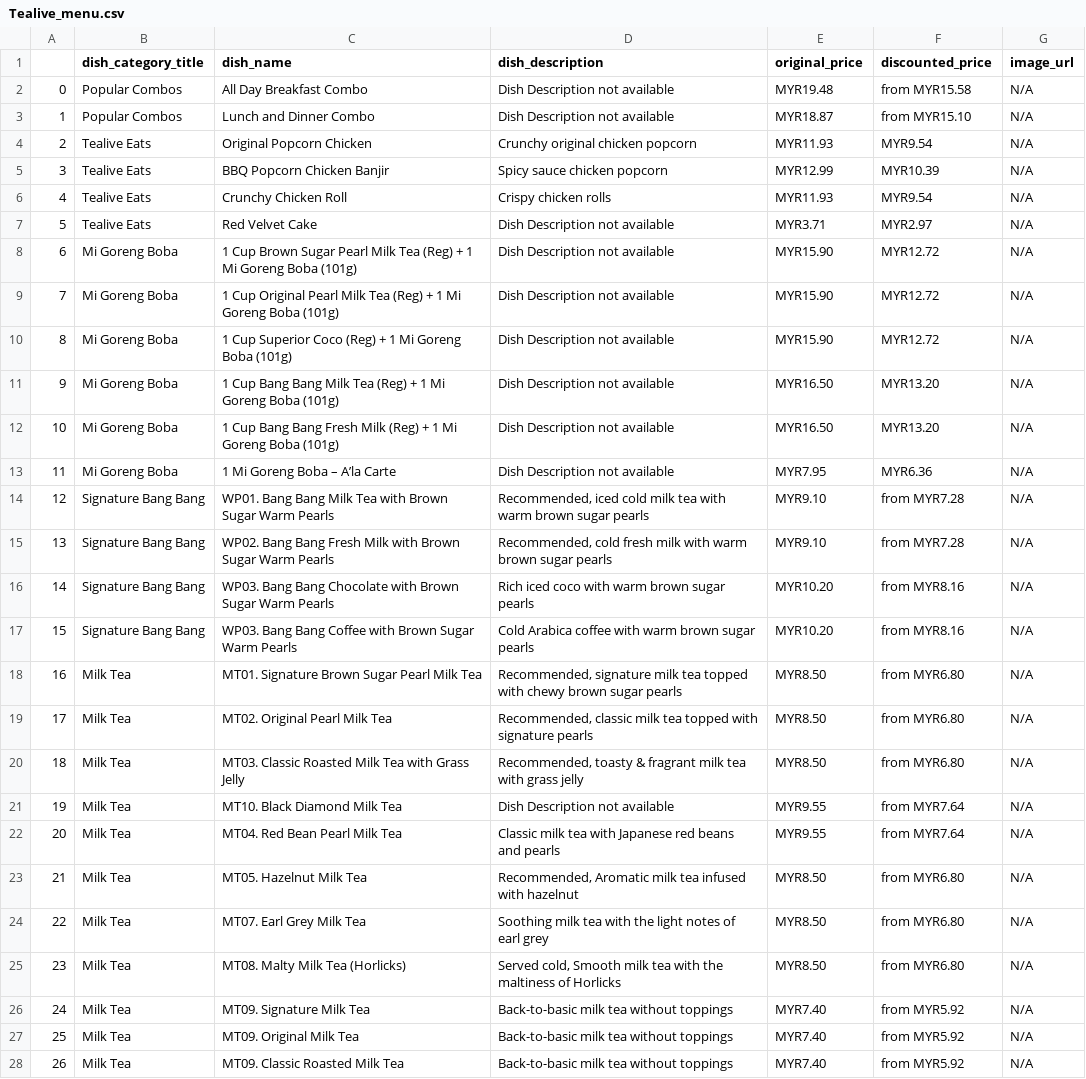
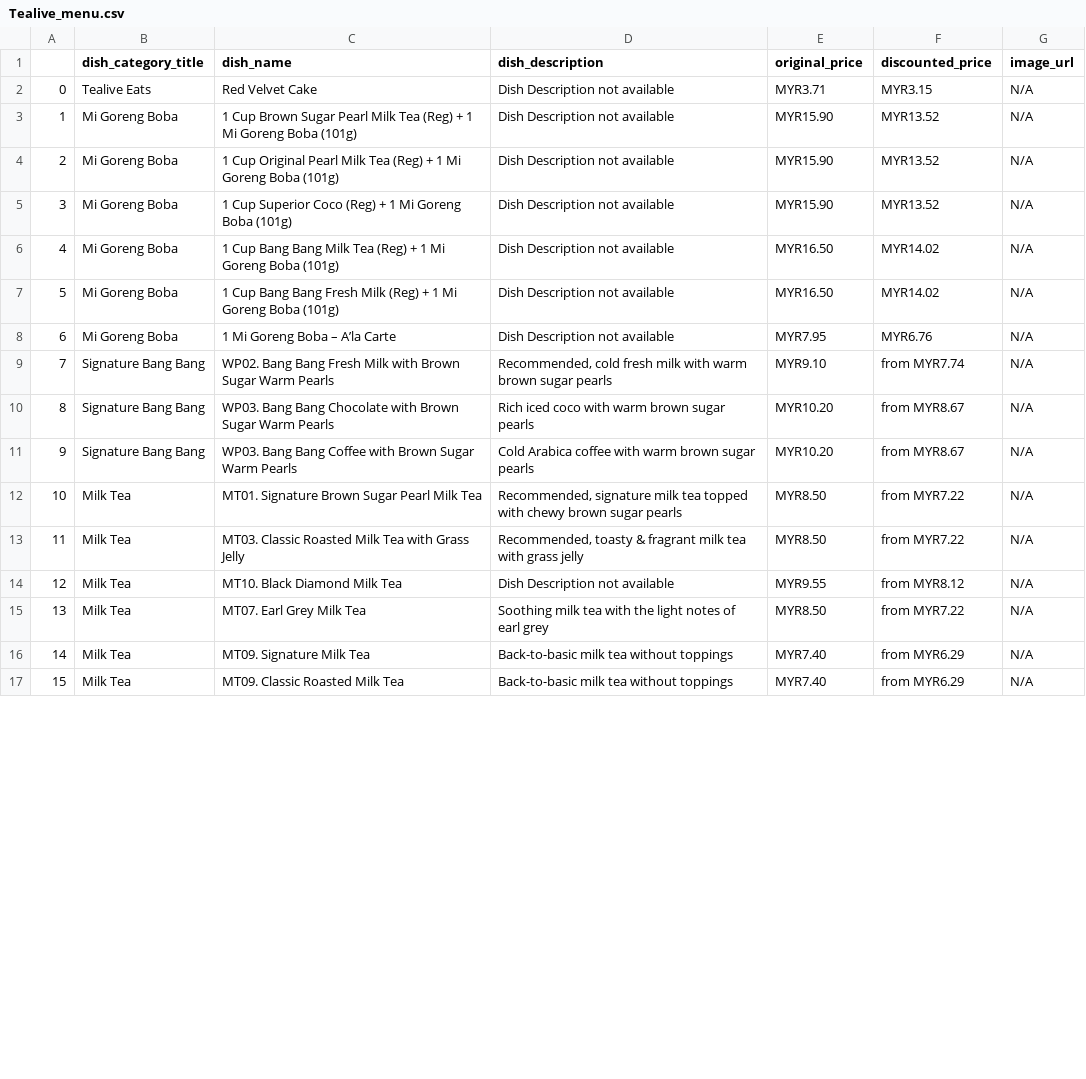
Before and after one commit to brownfitterman/food-panda-menu-scraping, a CSV file: Tealive_menu.csv, drawn as a sheet; only a part is shown; removed rows and columns are numbered as before the commit, all else as after; the diff covers the shown part only; the diff names each change by its address in the sheet, - before the commit and + after, or states it on an @@ line.

```diff
--- a/Tealive_menu.csv
+++ b/Tealive_menu.csv
-row 2: 0 | Popular Combos | All Day Breakfast Combo | Dish Description not available | MYR19.48 | from MYR15.58 | N/A
-row 3: 1 | Popular Combos | Lunch and Dinner Combo | Dish Description not available | MYR18.87 | from MYR15.10 | N/A
-row 4: 2 | Tealive Eats | Original Popcorn Chicken | Crunchy original chicken popcorn | MYR11.93 | MYR9.54 | N/A
-row 5: 3 | Tealive Eats | BBQ Popcorn Chicken Banjir | Spicy sauce chicken popcorn | MYR12.99 | MYR10.39 | N/A
-row 6: 4 | Tealive Eats | Crunchy Chicken Roll | Crispy chicken rolls | MYR11.93 | MYR9.54 | N/A
@@ column A renumbered from row 2 down @@
-F2 (discounted_price): MYR2.97
+F2 (discounted_price): MYR3.15
-F3:F5 (discounted_price): MYR12.72
+F3:F5 (discounted_price): MYR13.52
-F6:F7 (discounted_price): MYR13.20
+F6:F7 (discounted_price): MYR14.02
-F8 (discounted_price): MYR6.36
+F8 (discounted_price): MYR6.76
-row 14: 12 | Signature Bang Bang | WP01. Bang Bang Milk Tea with Brown Sugar Warm Pearls | Recommended, iced cold milk tea with warm brown sugar pearls | MYR9.10 | from MYR7.28 | N/A
-F9 (discounted_price): from MYR7.28
+F9 (discounted_price): from MYR7.74
-F10:F11 (discounted_price): from MYR8.16
+F10:F11 (discounted_price): from MYR8.67
-F12 (discounted_price): from MYR6.80
+F12 (discounted_price): from MYR7.22
-row 19: 17 | Milk Tea | MT02. Original Pearl Milk Tea | Recommended, classic milk tea topped with signature pearls | MYR8.50 | from MYR6.80 | N/A
-F13 (discounted_price): from MYR6.80
+F13 (discounted_price): from MYR7.22
-F14 (discounted_price): from MYR7.64
+F14 (discounted_price): from MYR8.12
-row 22: 20 | Milk Tea | MT04. Red Bean Pearl Milk Tea | Classic milk tea with Japanese red beans and pearls | MYR9.55 | from MYR7.64 | N/A
-row 23: 21 | Milk Tea | MT05. Hazelnut Milk Tea | Recommended, Aromatic milk tea infused with hazelnut | MYR8.50 | from MYR6.80 | N/A
-F15 (discounted_price): from MYR6.80
+F15 (discounted_price): from MYR7.22
-row 25: 23 | Milk Tea | MT08. Malty Milk Tea (Horlicks) | Served cold, Smooth milk tea with the maltiness of Horlicks | MYR8.50 | from MYR6.80 | N/A
-F16 (discounted_price): from MYR5.92
+F16 (discounted_price): from MYR6.29
-row 27: 25 | Milk Tea | MT09. Original Milk Tea | Back-to-basic milk tea without toppings | MYR7.40 | from MYR5.92 | N/A
-F17 (discounted_price): from MYR5.92
+F17 (discounted_price): from MYR6.29
```
Also changed, not shown: 1 added row and 27 edited cells elsewhere in this file, 1 other file.
